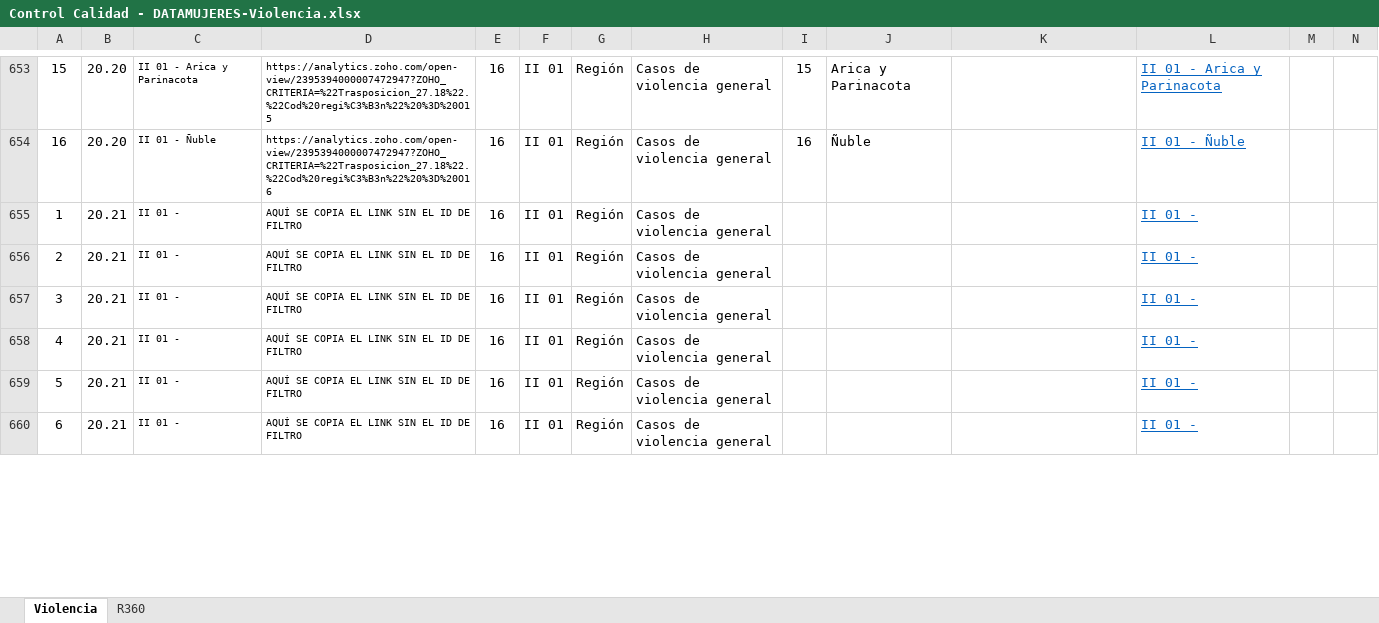
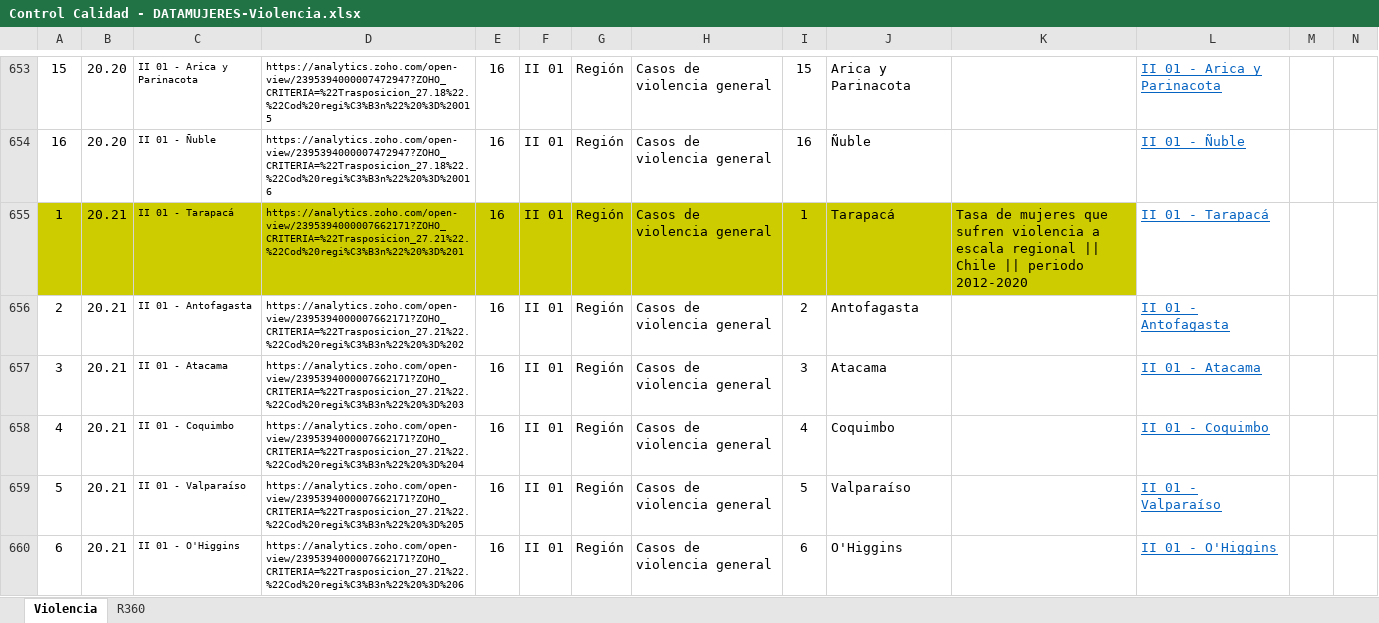
Before and after one commit to Sud-Austral/MONITOREO-DI, an Excel workbook: Control Calidad - DATAMUJERES-Violencia.xlsx, sheet Violencia, drawn as a sheet; only a part is shown, gaps mark what is left out; values as stored, in another font and other column widths than the file's, no borders; charts and pictures and conditional formats and table styles not drawn; the diff covers the shown part only; the diff names each change by its address in the sheet, - before the commit and + after, or states it on an @@ line.

```diff
--- a/Control Calidad - DATAMUJERES-Violencia.xlsx (sheet Violencia)
+++ b/Control Calidad - DATAMUJERES-Violencia.xlsx (sheet Violencia)
-A655:K655 fill: none
+A655:K655 fill: #CCCC00
-C655: II 01 -
+C655: II 01 - Tarapacá
-D655: AQUÍ SE COPIA EL LINK SIN EL ID DE FILTRO
+D655: https://analytics.zoho.com/open-view/2395394000007662171?ZOHO_CRITERIA=%22Trasposicion_27.21%22.%22Cod%20regi%C3%B3n%22%20%3D%201
-I655: (empty)
+I655: 1
-J655: (empty)
+J655: Tarapacá
-K655: (empty)
+K655: Tasa de mujeres que sufren violencia a escala regional || Chile || periodo 2012-2020
-L655: II 01 -
+L655: II 01 - Tarapacá
-C656: II 01 -
+C656: II 01 - Antofagasta
-D656: AQUÍ SE COPIA EL LINK SIN EL ID DE FILTRO
+D656: https://analytics.zoho.com/open-view/2395394000007662171?ZOHO_CRITERIA=%22Trasposicion_27.21%22.%22Cod%20regi%C3%B3n%22%20%3D%202
-I656: (empty)
+I656: 2
-J656: (empty)
+J656: Antofagasta
-L656: II 01 -
+L656: II 01 - Antofagasta
-C657: II 01 -
+C657: II 01 - Atacama
-D657: AQUÍ SE COPIA EL LINK SIN EL ID DE FILTRO
+D657: https://analytics.zoho.com/open-view/2395394000007662171?ZOHO_CRITERIA=%22Trasposicion_27.21%22.%22Cod%20regi%C3%B3n%22%20%3D%203
-I657: (empty)
+I657: 3
-J657: (empty)
+J657: Atacama
-L657: II 01 -
+L657: II 01 - Atacama
-C658: II 01 -
+C658: II 01 - Coquimbo
-D658: AQUÍ SE COPIA EL LINK SIN EL ID DE FILTRO
+D658: https://analytics.zoho.com/open-view/2395394000007662171?ZOHO_CRITERIA=%22Trasposicion_27.21%22.%22Cod%20regi%C3%B3n%22%20%3D%204
-I658: (empty)
+I658: 4
-J658: (empty)
+J658: Coquimbo
-L658: II 01 -
+L658: II 01 - Coquimbo
-C659: II 01 -
+C659: II 01 - Valparaíso
-D659: AQUÍ SE COPIA EL LINK SIN EL ID DE FILTRO
+D659: https://analytics.zoho.com/open-view/2395394000007662171?ZOHO_CRITERIA=%22Trasposicion_27.21%22.%22Cod%20regi%C3%B3n%22%20%3D%205
-I659: (empty)
+I659: 5
-J659: (empty)
+J659: Valparaíso
-L659: II 01 -
+L659: II 01 - Valparaíso
-C660: II 01 -
+C660: II 01 - O'Higgins
-D660: AQUÍ SE COPIA EL LINK SIN EL ID DE FILTRO
+D660: https://analytics.zoho.com/open-view/2395394000007662171?ZOHO_CRITERIA=%22Trasposicion_27.21%22.%22Cod%20regi%C3%B3n%22%20%3D%206
-I660: (empty)
+I660: 6
-J660: (empty)
+J660: O'Higgins
-L660: II 01 -
+L660: II 01 - O'Higgins
```
Also changed, not shown: other rows of this sheet, sheet R360, formulas that keep their value, charts or pictures, Monitoreo Nuevos Productos.xlsx.
